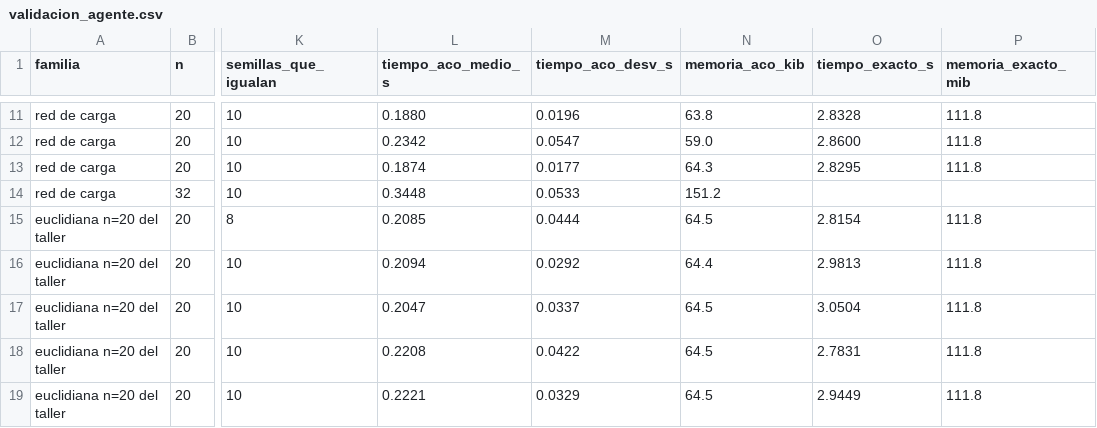
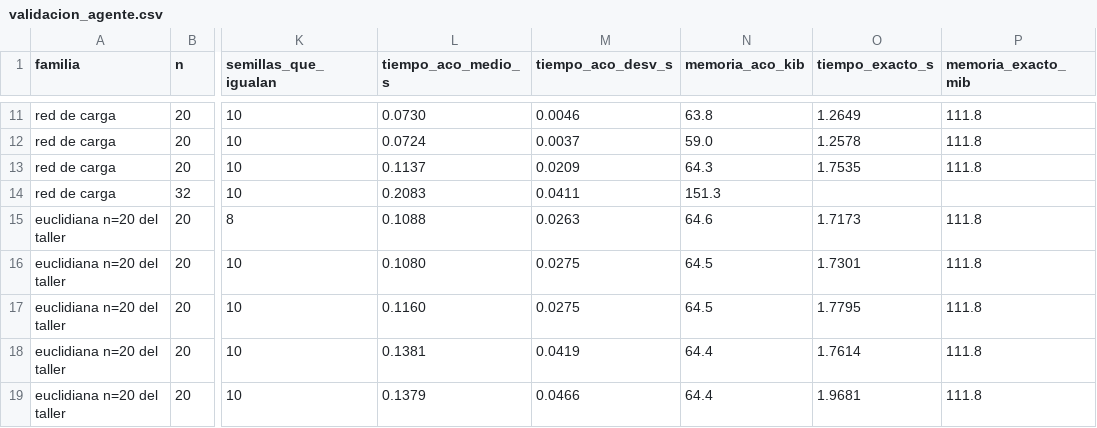
Before and after one commit to CamiloDG07/Proyecto-IA_, a CSV file: outputs/validacion_agente.csv, drawn as a sheet; only a part is shown, gaps mark what is left out; the diff covers the shown part only; the diff names each change by its address in the sheet, - before the commit and + after, or states it on an @@ line.

```diff
--- a/outputs/validacion_agente.csv
+++ b/outputs/validacion_agente.csv
-L11 (tiempo_aco_medio_s): 0.1880
+L11 (tiempo_aco_medio_s): 0.0730
-M11 (tiempo_aco_desv_s): 0.0196
+M11 (tiempo_aco_desv_s): 0.0046
-O11 (tiempo_exacto_s): 2.8328
+O11 (tiempo_exacto_s): 1.2649
-L12 (tiempo_aco_medio_s): 0.2342
+L12 (tiempo_aco_medio_s): 0.0724
-M12 (tiempo_aco_desv_s): 0.0547
+M12 (tiempo_aco_desv_s): 0.0037
-O12 (tiempo_exacto_s): 2.8600
+O12 (tiempo_exacto_s): 1.2578
-L13 (tiempo_aco_medio_s): 0.1874
+L13 (tiempo_aco_medio_s): 0.1137
-M13 (tiempo_aco_desv_s): 0.0177
+M13 (tiempo_aco_desv_s): 0.0209
-O13 (tiempo_exacto_s): 2.8295
+O13 (tiempo_exacto_s): 1.7535
-L14 (tiempo_aco_medio_s): 0.3448
+L14 (tiempo_aco_medio_s): 0.2083
-M14 (tiempo_aco_desv_s): 0.0533
+M14 (tiempo_aco_desv_s): 0.0411
-N14 (memoria_aco_kib): 151.2
+N14 (memoria_aco_kib): 151.3
-L15 (tiempo_aco_medio_s): 0.2085
+L15 (tiempo_aco_medio_s): 0.1088
-M15 (tiempo_aco_desv_s): 0.0444
+M15 (tiempo_aco_desv_s): 0.0263
-N15 (memoria_aco_kib): 64.5
+N15 (memoria_aco_kib): 64.6
-O15 (tiempo_exacto_s): 2.8154
+O15 (tiempo_exacto_s): 1.7173
-L16 (tiempo_aco_medio_s): 0.2094
+L16 (tiempo_aco_medio_s): 0.1080
-M16 (tiempo_aco_desv_s): 0.0292
+M16 (tiempo_aco_desv_s): 0.0275
-N16 (memoria_aco_kib): 64.4
+N16 (memoria_aco_kib): 64.5
-O16 (tiempo_exacto_s): 2.9813
+O16 (tiempo_exacto_s): 1.7301
-L17 (tiempo_aco_medio_s): 0.2047
+L17 (tiempo_aco_medio_s): 0.1160
-M17 (tiempo_aco_desv_s): 0.0337
+M17 (tiempo_aco_desv_s): 0.0275
-O17 (tiempo_exacto_s): 3.0504
+O17 (tiempo_exacto_s): 1.7795
-L18 (tiempo_aco_medio_s): 0.2208
+L18 (tiempo_aco_medio_s): 0.1381
-M18 (tiempo_aco_desv_s): 0.0422
+M18 (tiempo_aco_desv_s): 0.0419
-N18:N19 (memoria_aco_kib): 64.5
+N18:N19 (memoria_aco_kib): 64.4
-O18 (tiempo_exacto_s): 2.7831
+O18 (tiempo_exacto_s): 1.7614
-L19 (tiempo_aco_medio_s): 0.2221
+L19 (tiempo_aco_medio_s): 0.1379
-M19 (tiempo_aco_desv_s): 0.0329
+M19 (tiempo_aco_desv_s): 0.0466
-O19 (tiempo_exacto_s): 2.9449
+O19 (tiempo_exacto_s): 1.9681
```
Also changed, not shown: 39 edited cells elsewhere in this file, 19 other files.
